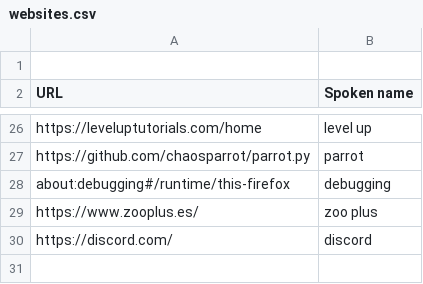
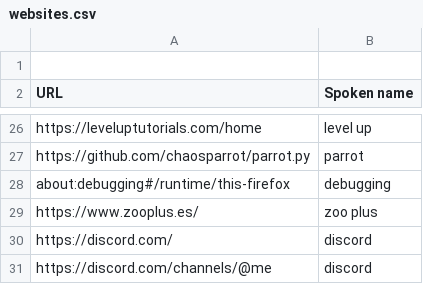
Before and after one commit to david-tejada/knausj_talon, a CSV file: settings/websites.csv, drawn as a sheet; only a part is shown, gaps mark what is left out; the diff names each change by its address in the sheet, - before the commit and + after, or states it on an @@ line.

```diff
--- a/settings/websites.csv
+++ b/settings/websites.csv
+row 31: https://discord.com/channels/@me | discord
```
Also changed, not shown: settings/additional_words.csv, settings/words_to_replace.csv.
